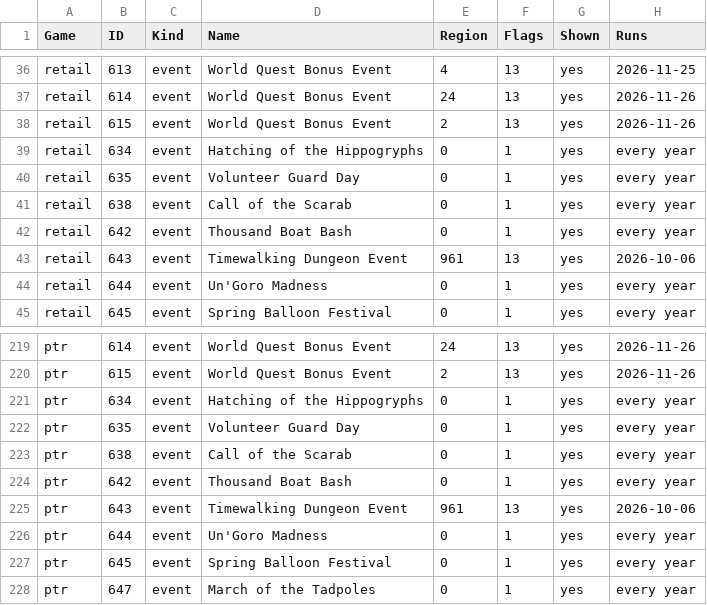
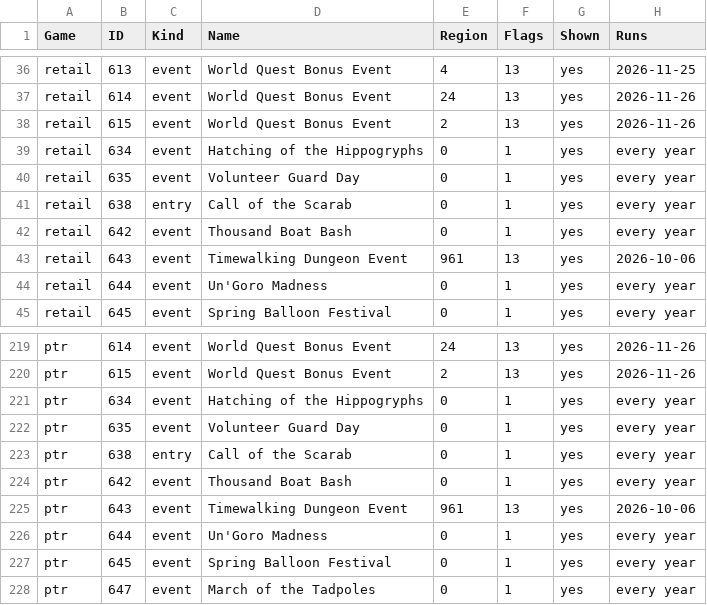
Before and after one commit to AlistairJM/QuestCompletist, a CSV file: docs/plans/calendar-baseline-rows.csv, drawn as a sheet; only a part is shown, gaps mark what is left out.

```diff
--- a/docs/plans/calendar-baseline-rows.csv
+++ b/docs/plans/calendar-baseline-rows.csv
@@ -40,3 +40,3 @@
 "retail","635","event","Volunteer Guard Day","0","1","yes","every year"
-"retail","638","event","Call of the Scarab","0","1","yes","every year"
+"retail","638","entry","Call of the Scarab","0","1","yes","every year"
 "retail","642","event","Thousand Boat Bash","0","1","yes","every year"
@@ -222,3 +222,3 @@
 "ptr","635","event","Volunteer Guard Day","0","1","yes","every year"
-"ptr","638","event","Call of the Scarab","0","1","yes","every year"
+"ptr","638","entry","Call of the Scarab","0","1","yes","every year"
 "ptr","642","event","Thousand Boat Bash","0","1","yes","every year"
```
Also changed, not shown: docs/plans/calendar-baseline-facts.csv, docs/plans/calendar-baseline.csv, 1 other file.
